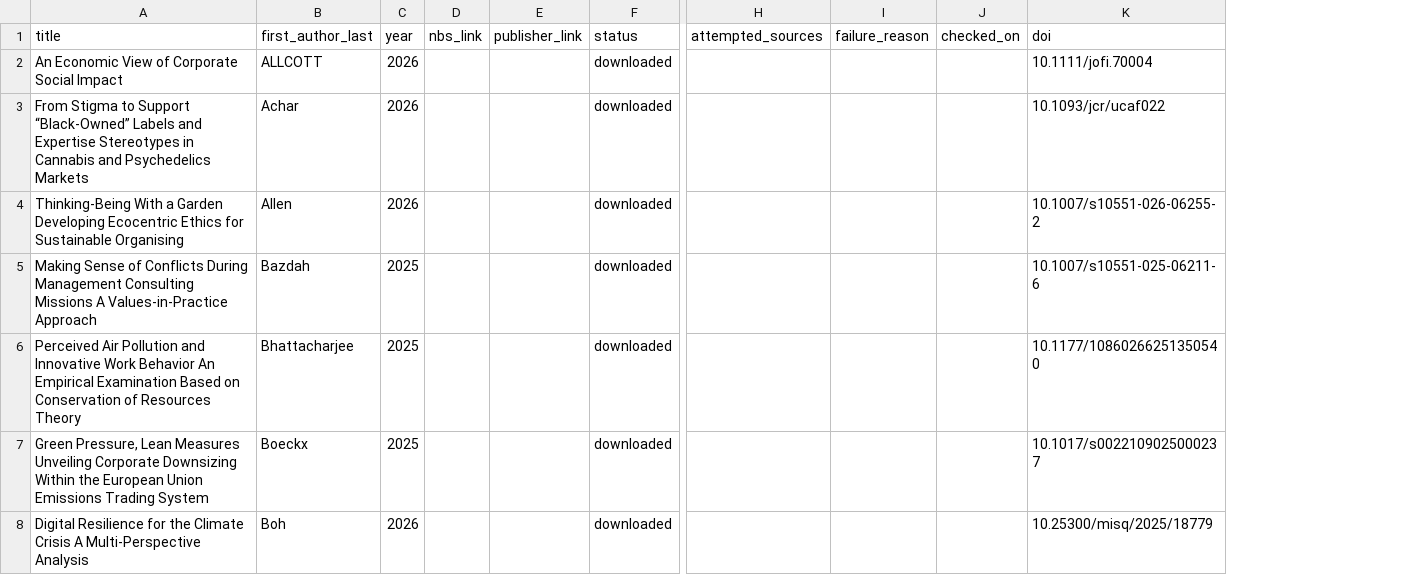
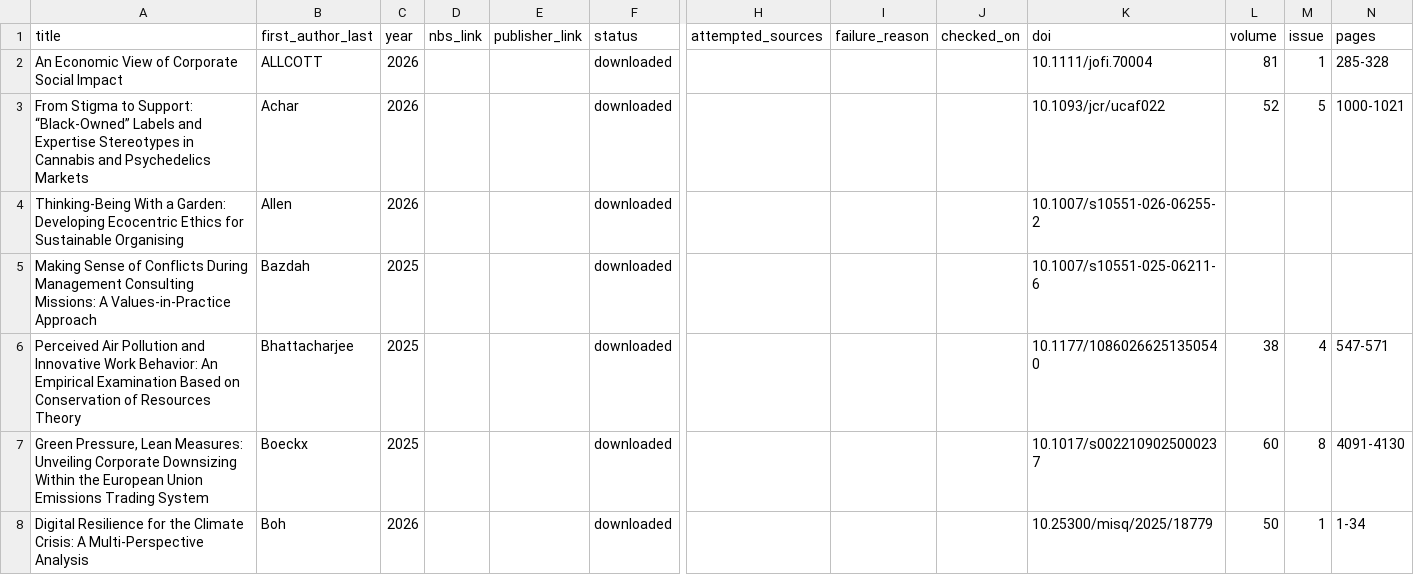
Before and after one commit to binqi20/management-research-notes, a TSV file: library/NBS/2026-01/manifest.tsv, drawn as a sheet; only a part is shown, gaps mark what is left out; the diff covers the shown part only; the diff names each change by its address in the sheet, - before the commit and + after, or states it on an @@ line.

```diff
--- a/library/NBS/2026-01/manifest.tsv
+++ b/library/NBS/2026-01/manifest.tsv
+column L (volume), rows 2-8: 81 | 52 |  |  | 38 | 60 | 50
+column M (issue), rows 2-8: 1 | 5 |  |  | 4 | 8 | 1
+column N (pages), rows 2-8: 285-328 | 1000-1021 |  |  | 547-571 | 4091-4130 | 1-34
-A3 (title): …Stigma to Support “Black-Owned” Labels…
+A3 (title): …Stigma to Support: “Black-Owned” Labels…
-A4 (title): …With a Garden Developing Ecocentric…
+A4 (title): …With a Garden: Developing Ecocentric…
-A5 (title): …Management Consulting Missions A Values-in-Practice…
+A5 (title): …Management Consulting Missions: A Values-in-Practice…
-A6 (title): …Innovative Work Behavior An Empirical…
+A6 (title): …Innovative Work Behavior: An Empirical…
-A7 (title): …Pressure, Lean Measures Unveiling Corporate…
+A7 (title): …Pressure, Lean Measures: Unveiling Corporate…
-A8 (title): …the Climate Crisis A Multi-Perspective…
+A8 (title): …the Climate Crisis: A Multi-Perspective…
```
Also changed, not shown: 105 edited cells elsewhere in this file, library/NBS/2025-12/manifest.tsv, 4 other files.
